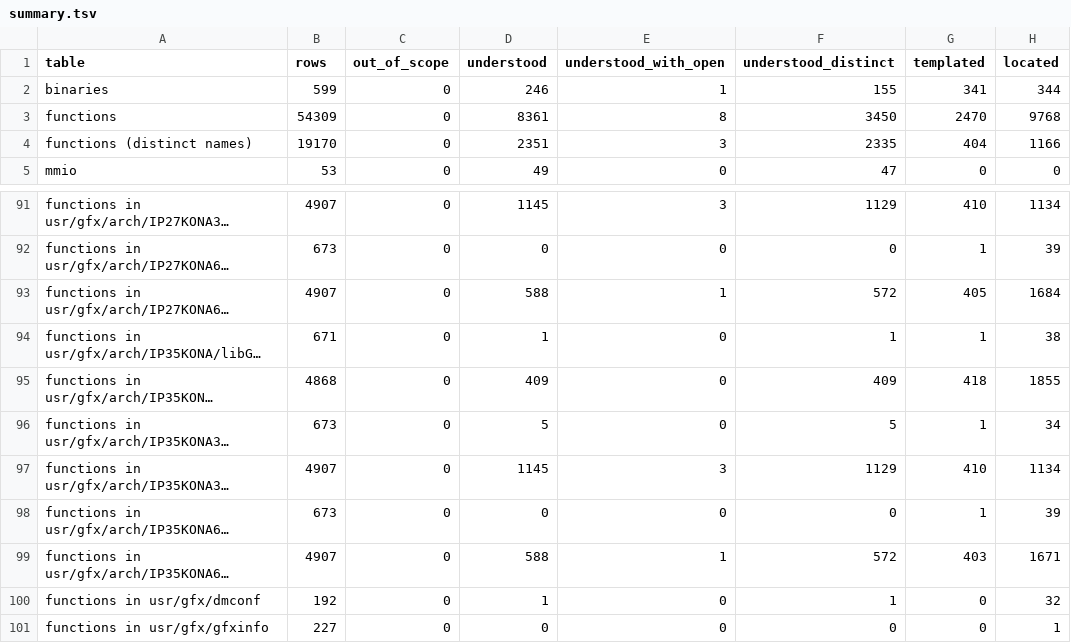
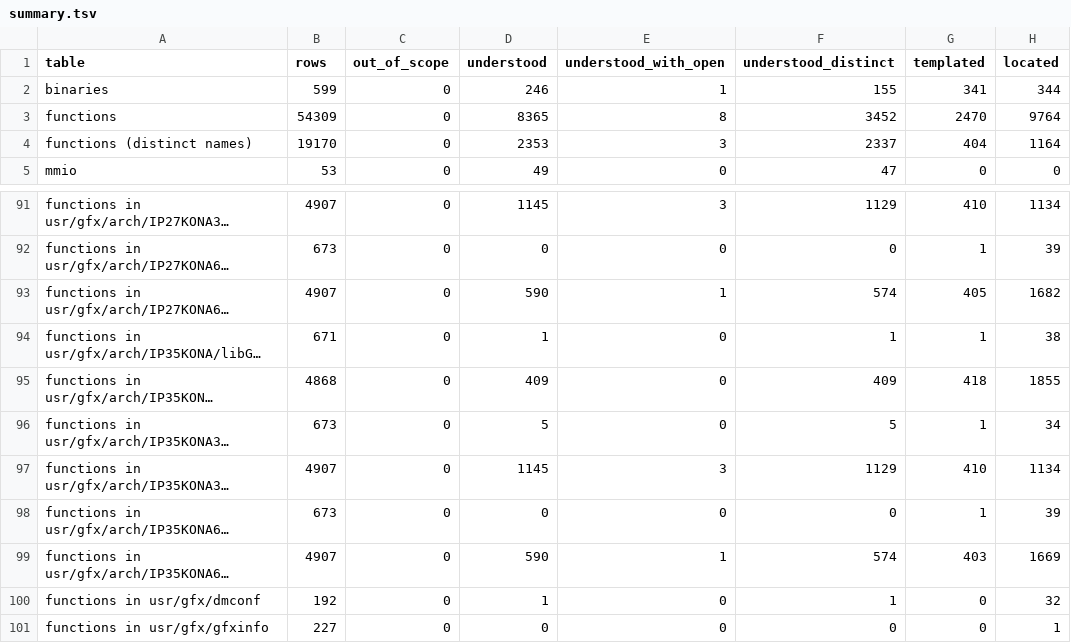
Before and after one commit to jamesbraid/kona, a TSV file: docs/inventory/summary.tsv, drawn as a sheet; only a part is shown, gaps mark what is left out; long unchanged cells end in …; the diff names each change by its address in the sheet, - before the commit and + after, or states it on an @@ line.

Commit message:
docs: confirm six an unpublished source file 64-bit entries; correct NewData no-data return
The 32-bit __glNamesNewData body returns FALSE when a leaf has no data list
and the data pointer is NULL, because the zero list pointer it tested is still
in the return register. The entry said TRUE. It stays Inferred: the 32-bit
DeleteRange and LockDataList bodies are not checked.

The 64-bit freeLeafData, freeLeaf and freeBranch bodies end in a tail jump to
the free hook at context +24 rather than a call and return. Their entries now
say so. firstLeaf, computeMax and IsName were read in full and match the public
bodies.

```diff
--- a/docs/inventory/summary.tsv
+++ b/docs/inventory/summary.tsv
-D3 (understood): 8361
+D3 (understood): 8365
-F3 (understood_distinct): 3450
+F3 (understood_distinct): 3452
-H3 (located): 9768
+H3 (located): 9764
-D4 (understood): 2351
+D4 (understood): 2353
-F4 (understood_distinct): 2335
+F4 (understood_distinct): 2337
-H4 (located): 1166
+H4 (located): 1164
-D93 (understood): 588
+D93 (understood): 590
-F93 (understood_distinct): 572
+F93 (understood_distinct): 574
-H93 (located): 1684
+H93 (located): 1682
-D99 (understood): 588
+D99 (understood): 590
-F99 (understood_distinct): 572
+F99 (understood_distinct): 574
-H99 (located): 1671
+H99 (located): 1669
```
Also changed, not shown: 3 other files.
